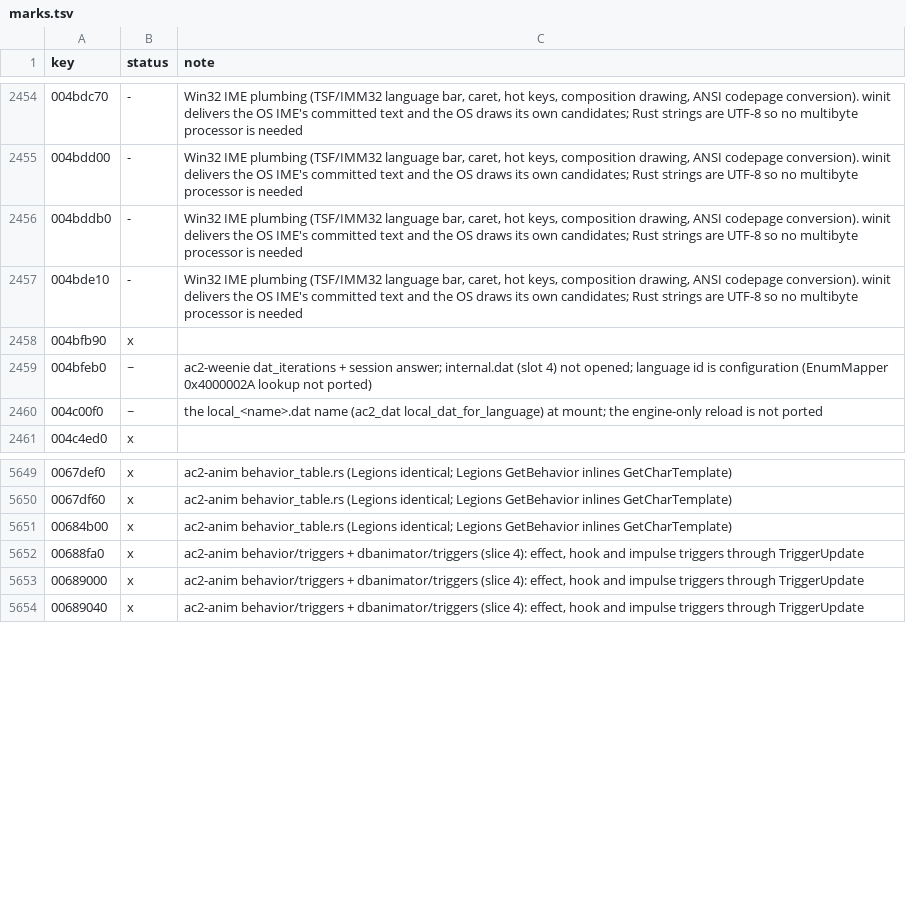
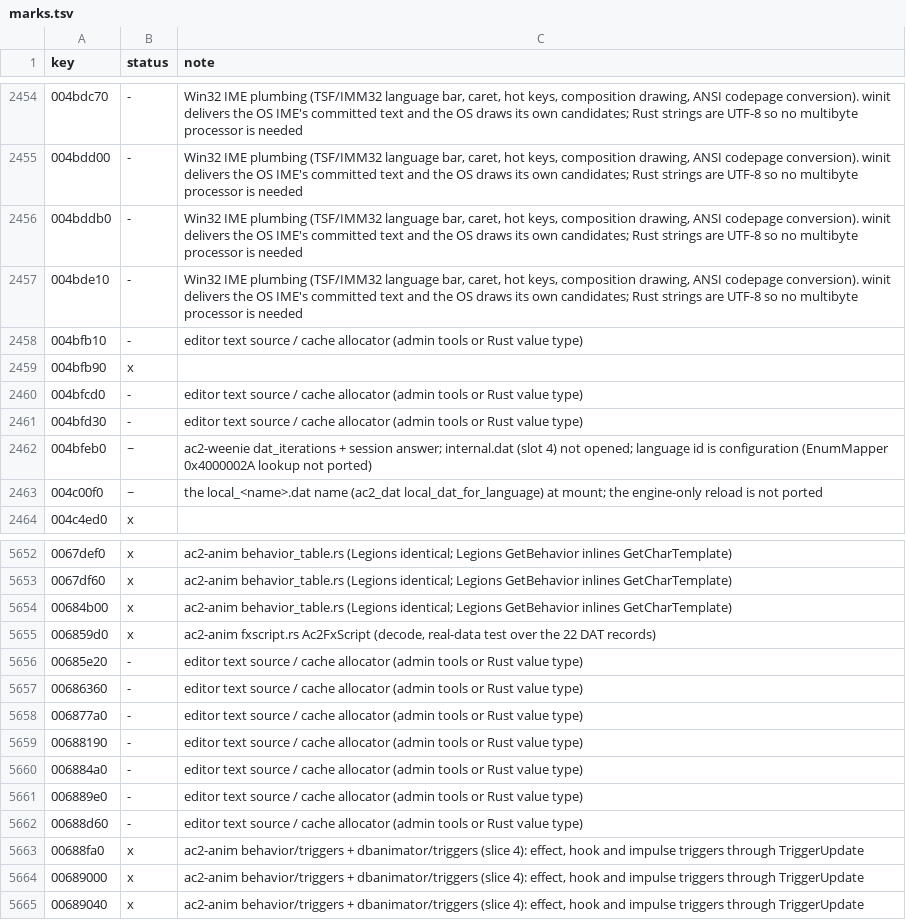
Before and after one commit to CrimsonMage/AC2_Rusted, a TSV file: docs/retail-catalog/marks.tsv, drawn as a sheet; only a part is shown, gaps mark what is left out; the diff names each change by its address in the sheet, - before the commit and + after, or states it on an @@ line.

Commit message:
ac2-anim: FxScript DAT record (FxScript::StreamPack)
Ac2FxScript decodes the 0x57 records: the embedded DID, the effect triggers and the impulse
triggers (the AnimInfo list decoders, now shared), and the period. The real-data test decodes all
22 portal FX scripts; a synthetic record checks the field order and the refusals.

```diff
--- a/docs/retail-catalog/marks.tsv
+++ b/docs/retail-catalog/marks.tsv
+row 2458: 004bfb10 | - | editor text source / cache allocator (admin tools or Rust value type)
+row 2460: 004bfcd0 | - | editor text source / cache allocator (admin tools or Rust value type)
+row 2461: 004bfd30 | - | editor text source / cache allocator (admin tools or Rust value type)
+row 5655: 006859d0 | x | ac2-anim fxscript.rs Ac2FxScript (decode, real-data test over the 22 DAT records)
+row 5656: 00685e20 | - | editor text source / cache allocator (admin tools or Rust value type)
+row 5657: 00686360 | - | editor text source / cache allocator (admin tools or Rust value type)
+row 5658: 006877a0 | - | editor text source / cache allocator (admin tools or Rust value type)
+row 5659: 00688190 | - | editor text source / cache allocator (admin tools or Rust value type)
+row 5660: 006884a0 | - | editor text source / cache allocator (admin tools or Rust value type)
+row 5661: 006889e0 | - | editor text source / cache allocator (admin tools or Rust value type)
+row 5662: 00688d60 | - | editor text source / cache allocator (admin tools or Rust value type)
```
Also changed, not shown: 8 other files.
